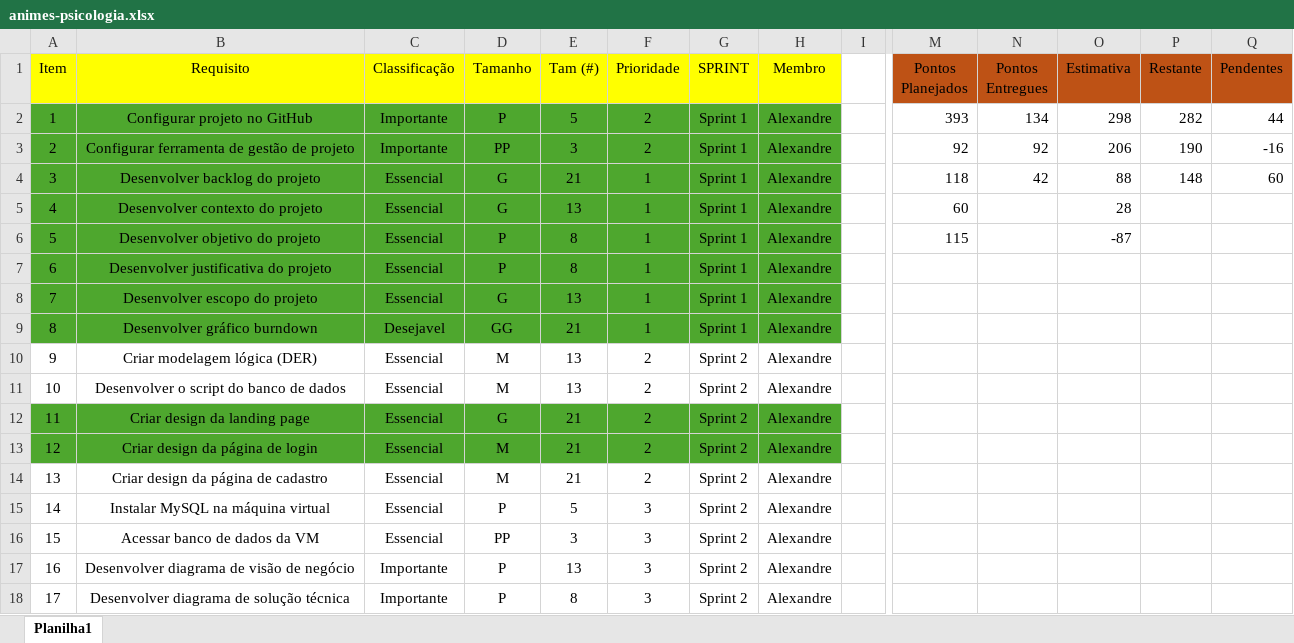
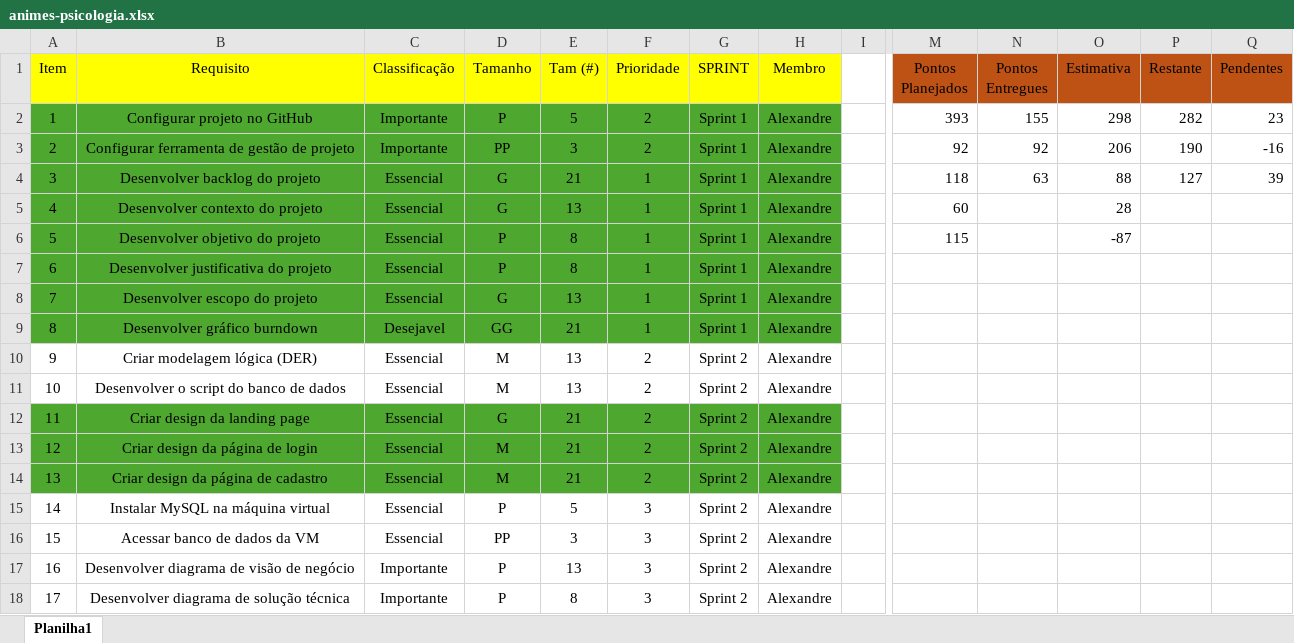
Before and after one commit to Alexandr3Donisete/projeto_individual_primeiro_semestre, an Excel workbook: Documentação/animes-psicologia.xlsx, sheet Planilha1, drawn as a sheet; only a part is shown, gaps mark what is left out; values as stored, in another font and other column widths than the file's, no borders; charts and pictures and table styles not drawn; the diff names each change by its address in the sheet, - before the commit and + after, or states it on an @@ line.

```diff
--- a/Documentação/animes-psicologia.xlsx (sheet Planilha1)
+++ b/Documentação/animes-psicologia.xlsx (sheet Planilha1)
-N2 (Pontos Entregues): 134
+N2 (Pontos Entregues): 155
-Q2 (Pendentes): 44
+Q2 (Pendentes): 23
-N4 (Pontos Entregues): 42
+N4 (Pontos Entregues): 63
-P4 (Restante): 148
+P4 (Restante): 127
-Q4 (Pendentes): 60
+Q4 (Pendentes): 39
-A14:H14 fill: none
+A14:H14 fill: #4EA72E
```
Also changed, not shown: charts or pictures, 3 other files.
